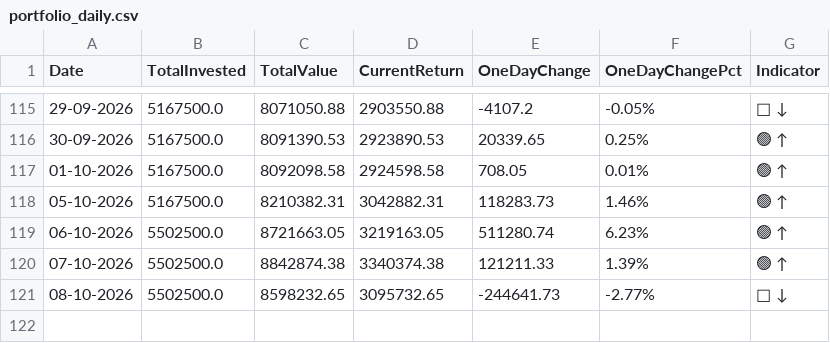
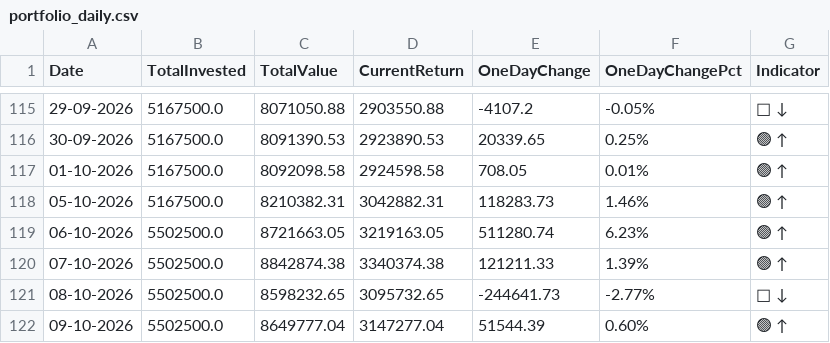
Before and after one commit to sumansourabhcsc/investment, a CSV file: data/portfolio_daily.csv, drawn as a sheet; only a part is shown, gaps mark what is left out.

```diff
--- a/data/portfolio_daily.csv
+++ b/data/portfolio_daily.csv
@@ -121 +121,2 @@ Date,TotalInvested,TotalValue,CurrentReturn,OneDayChange,OneDayChangePct,Indicat
 08-10-2026,5502500.0,8598232.65,3095732.65,-244641.73,-2.77%,🔴 ↓
+09-10-2026,5502500.0,8649777.04,3147277.04,51544.39,0.60%,🟢 ↑
```
